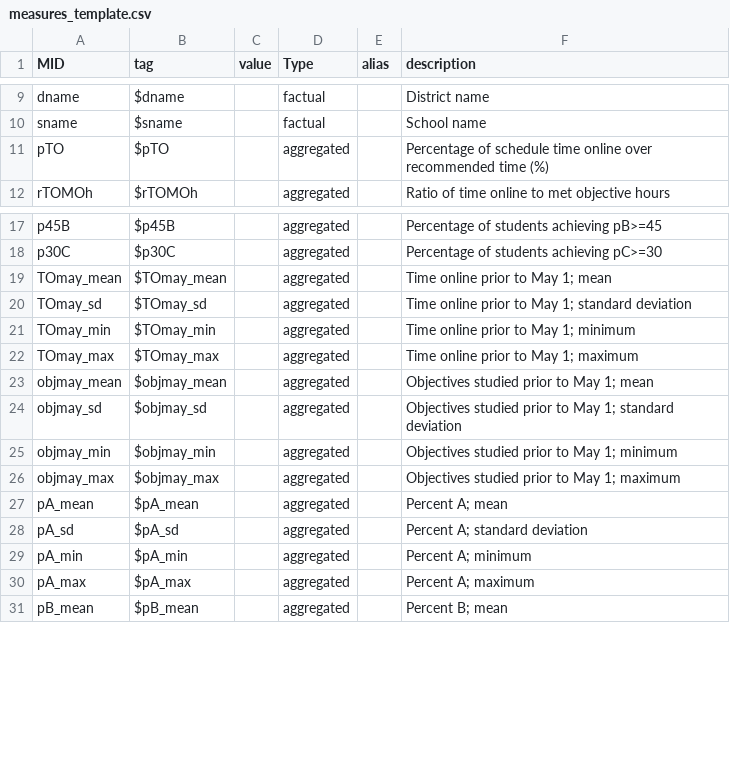
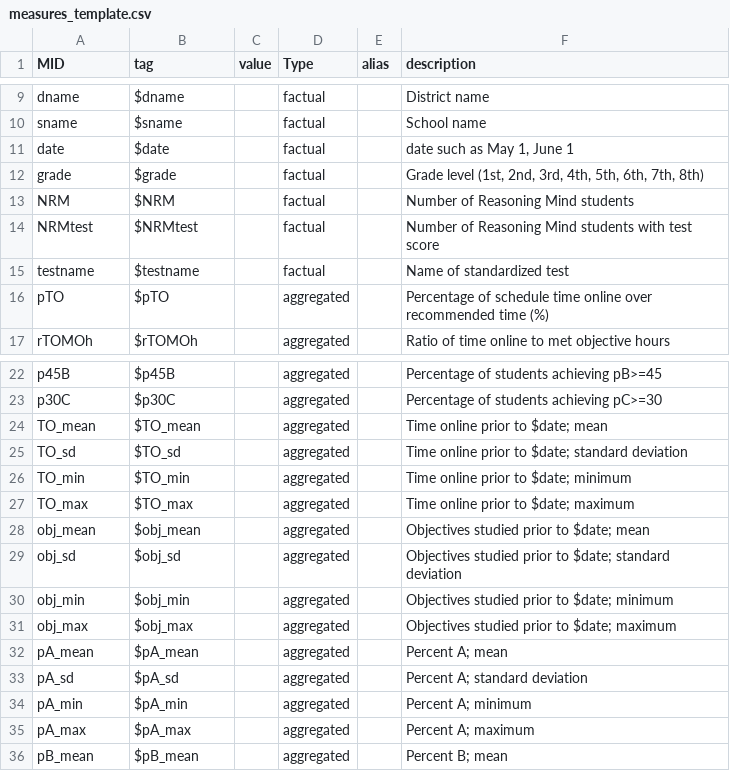
Before and after one commit to dizcology/cogitatio, a CSV file: report/measures_template.csv, drawn as a sheet; only a part is shown, gaps mark what is left out.

```diff
--- a/report/measures_template.csv
+++ b/report/measures_template.csv
@@ -10,2 +10,7 @@ dname,$dname,,factual,,District name
 sname,$sname,,factual,,School name
+date,$date,,factual,,"date such as May 1, June 1"
+grade,$grade,,factual,,"Grade level (1st, 2nd, 3rd, 4th, 5th, 6th, 7th, 8th)"
+NRM,$NRM,,factual,,Number of Reasoning Mind students
+NRMtest,$NRMtest,,factual,,Number of Reasoning Mind students with test score
+testname,$testname,,factual,,Name of standardized test
 pTO,$pTO,,aggregated,,Percentage of schedule time online over recommended time (%)
@@ -18,10 +23,10 @@ p45B,$p45B,,aggregated,,Percentage of students achieving pB>=45
 p30C,$p30C,,aggregated,,Percentage of students achieving pC>=30
-TOmay_mean,$TOmay_mean,,aggregated,,Time online prior to May 1; mean
-TOmay_sd,$TOmay_sd,,aggregated,,Time online prior to May 1; standard deviation
-TOmay_min,$TOmay_min,,aggregated,,Time online prior to May 1; minimum
-TOmay_max,$TOmay_max,,aggregated,,Time online prior to May 1; maximum
-objmay_mean,$objmay_mean,,aggregated,,Objectives studied prior to May 1; mean
-objmay_sd,$objmay_sd,,aggregated,,Objectives studied prior to May 1; standard deviation
-objmay_min,$objmay_min,,aggregated,,Objectives studied prior to May 1; minimum
-objmay_max,$objmay_max,,aggregated,,Objectives studied prior to May 1; maximum
+TO_mean,$TO_mean,,aggregated,,Time online prior to $date; mean
+TO_sd,$TO_sd,,aggregated,,Time online prior to $date; standard deviation
+TO_min,$TO_min,,aggregated,,Time online prior to $date; minimum
+TO_max,$TO_max,,aggregated,,Time online prior to $date; maximum
+obj_mean,$obj_mean,,aggregated,,Objectives studied prior to $date; mean
+obj_sd,$obj_sd,,aggregated,,Objectives studied prior to $date; standard deviation
+obj_min,$obj_min,,aggregated,,Objectives studied prior to $date; minimum
+obj_max,$obj_max,,aggregated,,Objectives studied prior to $date; maximum
 pA_mean,$pA_mean,,aggregated,,Percent A; mean
```
Also changed, not shown: 1 other file.
